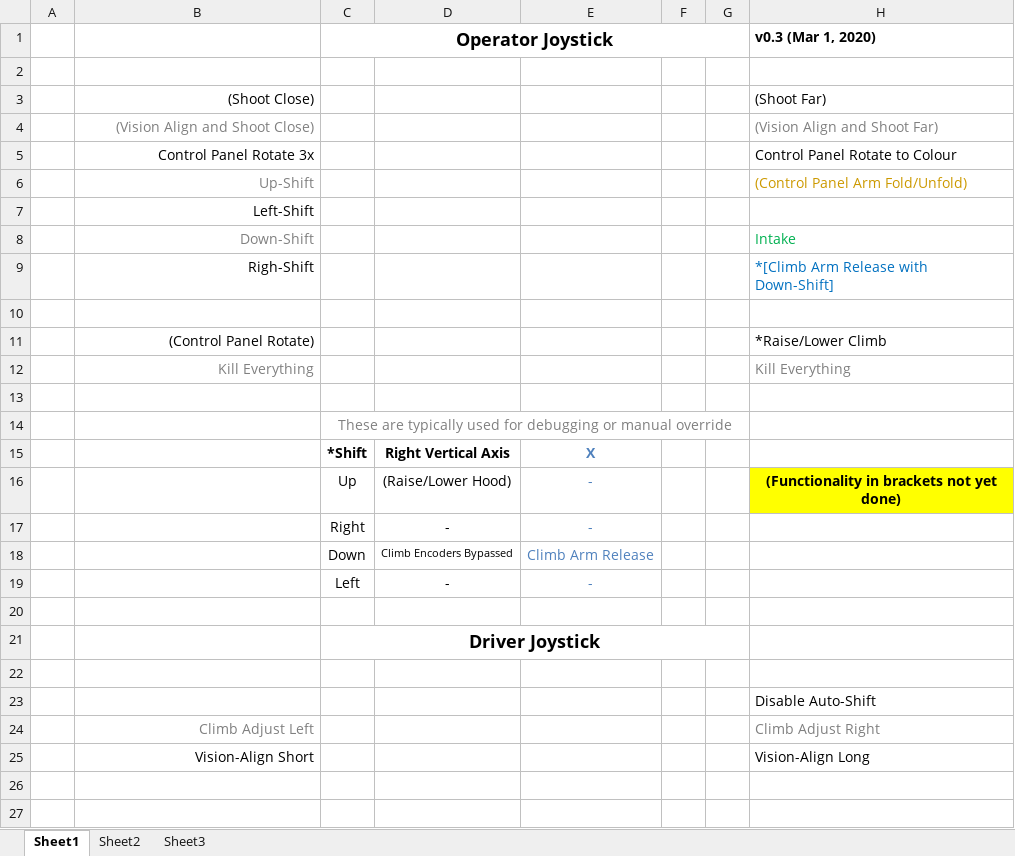
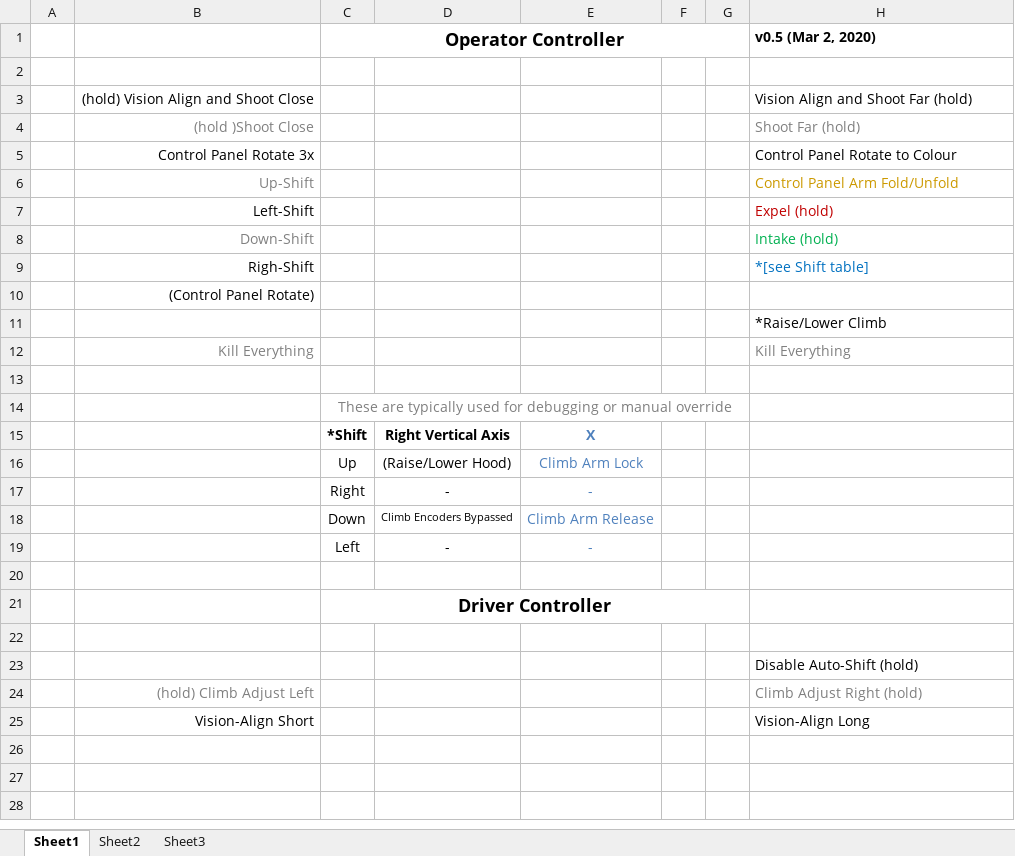
Before and after one commit to 4917EDSS/2020repo, an Excel workbook: 2020CompetitionBot/Joystick Mapping 2020.xlsx, sheet Sheet1, drawn as a sheet; only a part is shown; the shorter side is filled out with more unchanged rows; values as stored, in another font and other column widths than the file's, no borders; charts and pictures not drawn; removed rows and columns are numbered as before the commit, all else as after; the diff names each change by its address in the sheet, - before the commit and + after, or states it on an @@ line.

Commit message:
Updated controller mapping and a few other cosmetic changes

```diff
--- a/2020CompetitionBot/Joystick Mapping 2020.xlsx (sheet Sheet1)
+++ b/2020CompetitionBot/Joystick Mapping 2020.xlsx (sheet Sheet1)
-row 1:  |  | Operator Joystick |  |  |  |  | v0.3 (Mar 1, 2020)
+row 1:  |  | Operator Controller |  |  |  |  | v0.5 (Mar 2, 2020)
-row 3:  | (Shoot Close) |  |  |  |  |  | (Shoot Far)
-B3: (Vision Align and Shoot Close)
+B3: (hold) Vision Align and Shoot Close
-B3 text colour: #808080
+B3 text colour: black
-H3: (Vision Align and Shoot Far)
+H3: Vision Align and Shoot Far (hold)
-H3 text colour: #808080
+H3 text colour: black
+row 4:  | (hold )Shoot Close |  |  |  |  |  | Shoot Far (hold)
-H6: (Control Panel Arm Fold/Unfold)
+H6: Control Panel Arm Fold/Unfold
-H7: (empty)
+H7: Expel (hold)
-H8: Intake
+H8: Intake (hold)
-H9: *[Climb Arm Release with Down-Shift]
+H9: *[see Shift table]
-B10: (empty)
+B10: (Control Panel Rotate)
-B11: (Control Panel Rotate)
+B11: (empty)
-E16: -
+E16: Climb Arm Lock
-H16: (Functionality in brackets not yet done)
+H16: (empty)
-H16 fill: #FFFF00
+H16 fill: none
-C21: Driver Joystick
+C21: Driver Controller
-H23: Disable Auto-Shift
+H23: Disable Auto-Shift (hold)
-row 24:  | Climb Adjust Left |  |  |  |  |  | Climb Adjust Right
+row 24:  | (hold) Climb Adjust Left |  |  |  |  |  | Climb Adjust Right (hold)
```
Also changed, not shown: charts or pictures, 3 other files.
